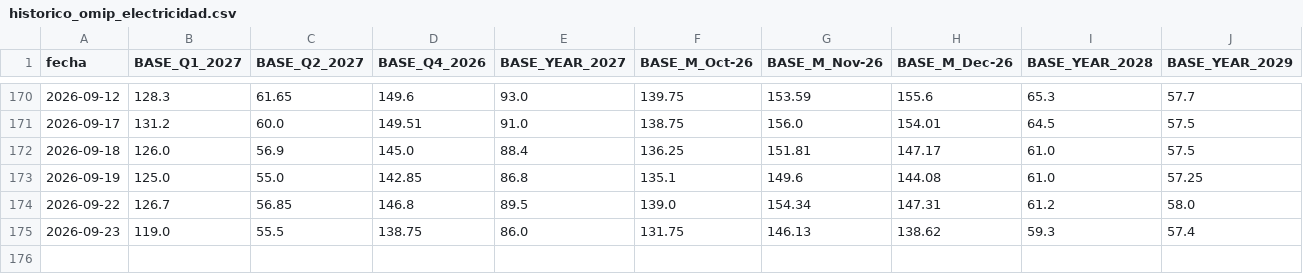
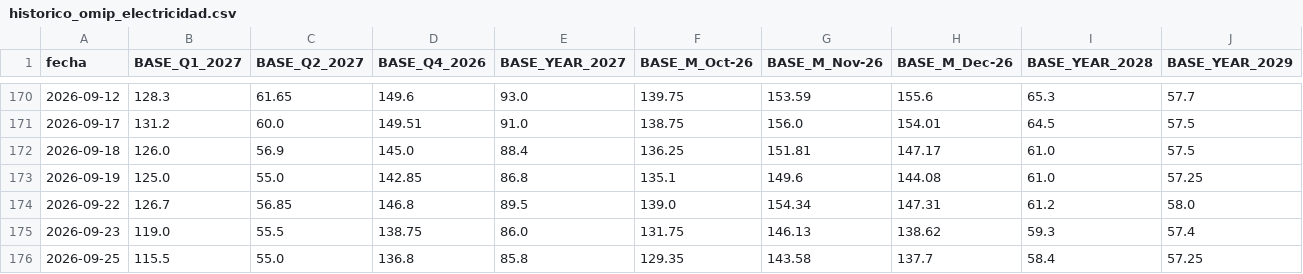
Before and after one commit to ThomasMedhesa/Informe-Diario, a CSV file: informe_precios/datos/omip_elec/historico_omip_electricidad.csv, drawn as a sheet; only a part is shown, gaps mark what is left out; the diff names each change by its address in the sheet, - before the commit and + after, or states it on an @@ line.

```diff
--- a/informe_precios/datos/omip_elec/historico_omip_electricidad.csv
+++ b/informe_precios/datos/omip_elec/historico_omip_electricidad.csv
+row 176: 2026-09-25 | 115.5 | 55.0 | 136.8 | 85.8 | 129.35 | 143.58 | 137.7 | 58.4 | 57.25
```
Also changed, not shown: informe_precios/datos/mibgas/historico_mibgas.csv, informe_precios/datos/omie/historico_omie_precios_horarios.csv, 16 other files.
